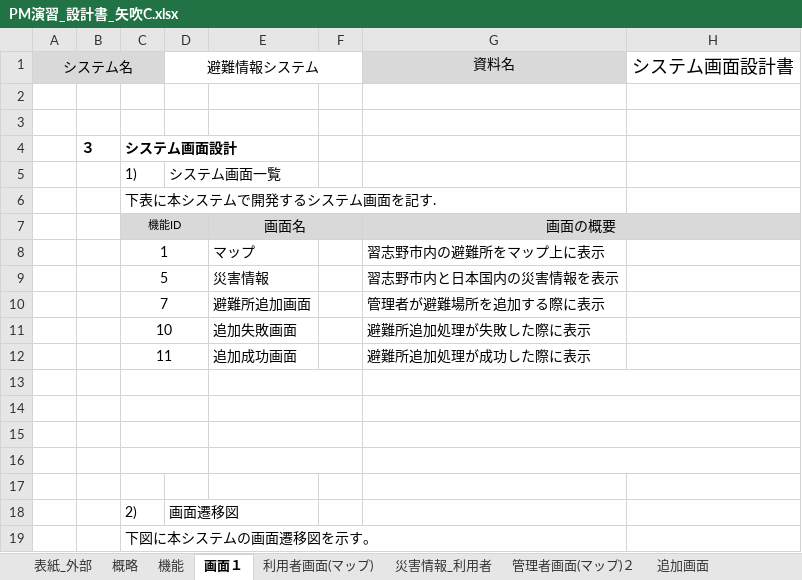
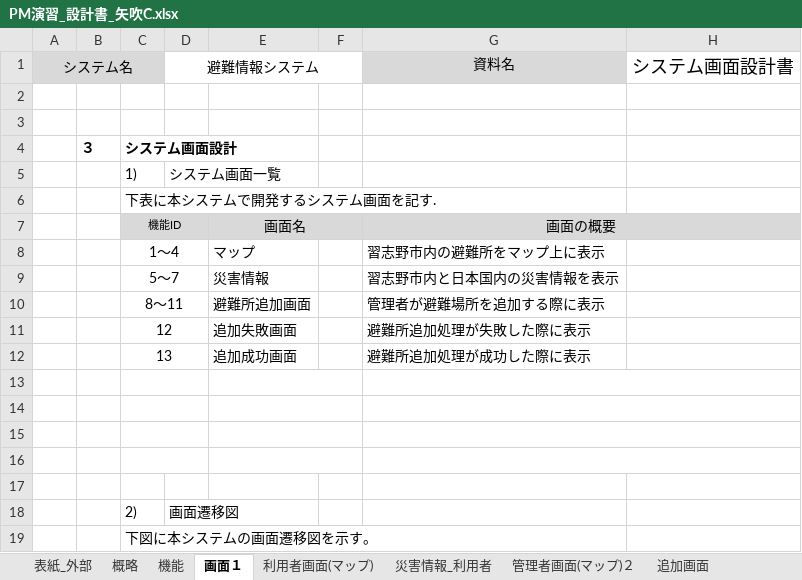
Before and after one commit to tomoyukikondo/yabukiC2017, an Excel workbook: PM演習_設計書_矢吹C.xlsx, sheet 画面１, drawn as a sheet; only a part is shown; values as stored, in another font and other column widths than the file's, no borders; charts and pictures not drawn; the diff names each change by its address in the sheet, - before the commit and + after, or states it on an @@ line.

```diff
--- a/PM演習_設計書_矢吹C.xlsx (sheet 画面１)
+++ b/PM演習_設計書_矢吹C.xlsx (sheet 画面１)
-C8: 1
+C8: 1～4
-C9: 5
+C9: 5～7
-C10: 7
+C10: 8～11
-C11: 10
+C11: 12
-C12: 11
+C12: 13
```
Also changed, not shown: sheet 機能, sheet 管理者画面(マップ)２, charts or pictures, EVM.xlsx.
